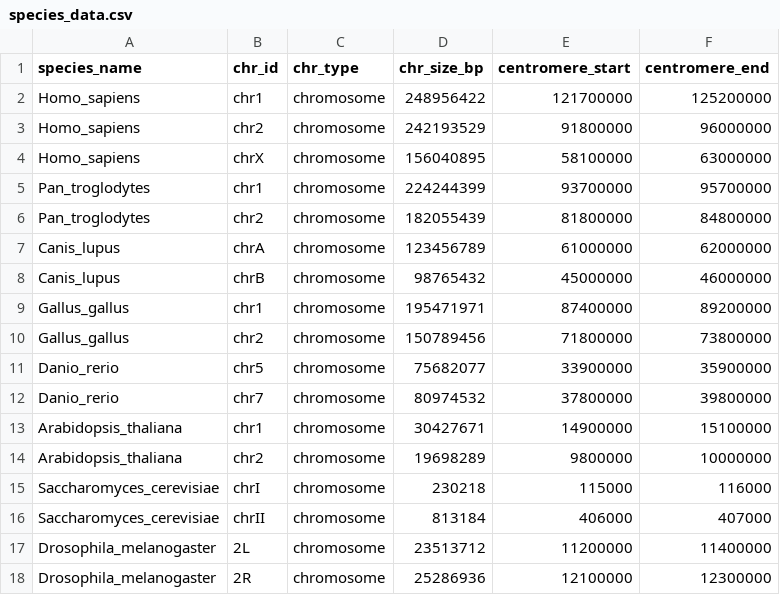
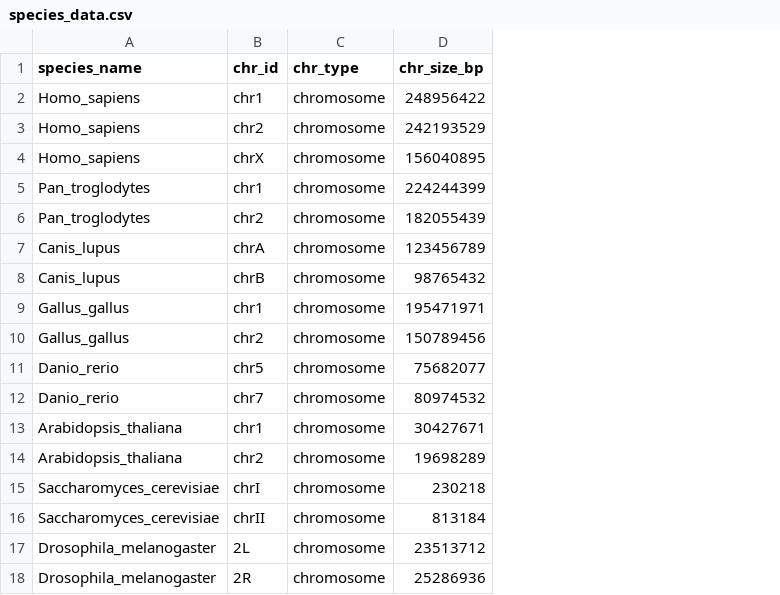
Before and after one commit to pranjalpruthi/CHITRA-repo, a CSV file: public/example/set1/species_data.csv, drawn as a sheet; the diff names each change by its address in the sheet, - before the commit and + after, or states it on an @@ line.

```diff
--- a/public/example/set1/species_data.csv
+++ b/public/example/set1/species_data.csv
-column E (centromere_start), rows 2-18: 121700000 | 91800000 | 58100000 | 93700000 | 81800000 | 61000000 | 45000000 | 87400000 | 71800000 | 33900000 | 37800000 | 14900000 | 9800000 | 115000 | 406000 | 11200000 | 12100000
-column F (centromere_end), rows 2-18: 125200000 | 96000000 | 63000000 | 95700000 | 84800000 | 62000000 | 46000000 | 89200000 | 73800000 | 35900000 | 39800000 | 15100000 | 10000000 | 116000 | 407000 | 11400000 | 12300000
```
Also changed, not shown: public/example/set3/species_data.csv, 15 other files.
